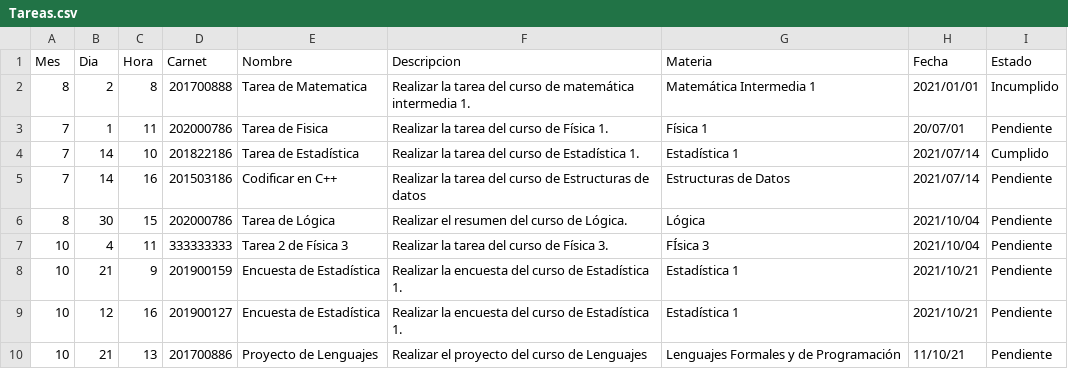
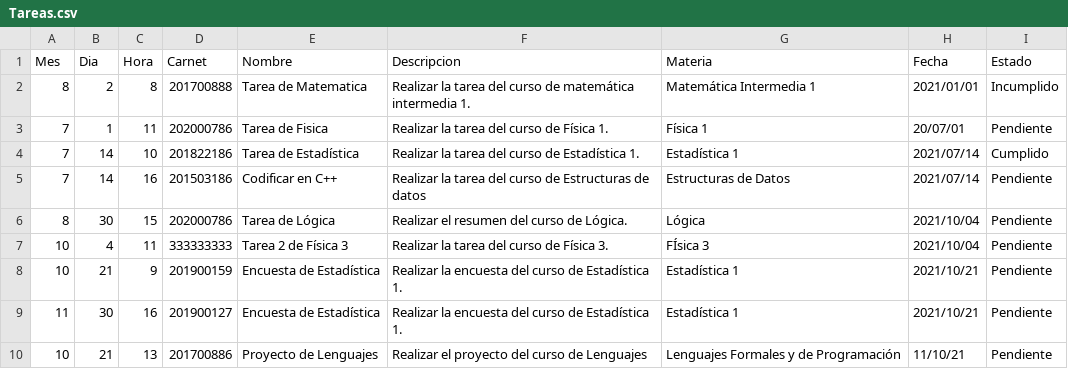
Before and after one commit to Kevin-Contreras/EDD_SmartClass_201900157, a CSV file: FASE1/Tareas.csv, drawn as a sheet.

```diff
--- a/FASE1/Tareas.csv
+++ b/FASE1/Tareas.csv
@@ -8,3 +8,3 @@ Mes,Dia,Hora,Carnet,Nombre,Descripcion,Materia,Fecha,Estado
 10,21,9,201900159,Encuesta de Estadística,Realizar la encuesta del curso de Estadística 1.,Estadística 1,2021/10/21,Pendiente
-10,12,16,201900127,Encuesta de Estadística,Realizar la encuesta del curso de Estadística 1.,Estadística 1,2021/10/21,Pendiente
+11,30,16,201900127,Encuesta de Estadística,Realizar la encuesta del curso de Estadística 1.,Estadística 1,2021/10/21,Pendiente
 10,21,13,201700886,Proyecto de Lenguajes,Realizar el proyecto del curso de Lenguajes,Lenguajes Formales y de Programación,11/10/21,Pendiente
```
Also changed, not shown: 7 other files.
